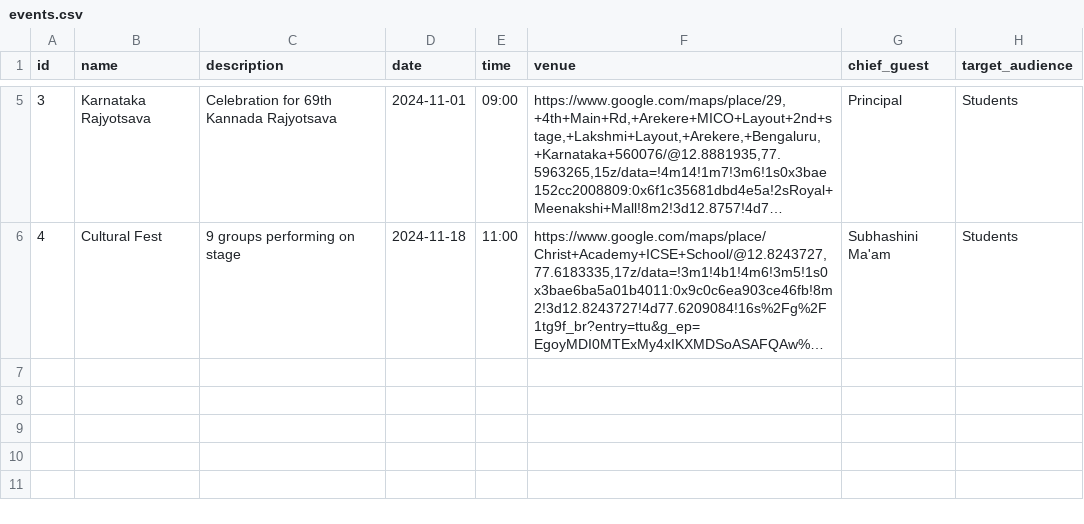
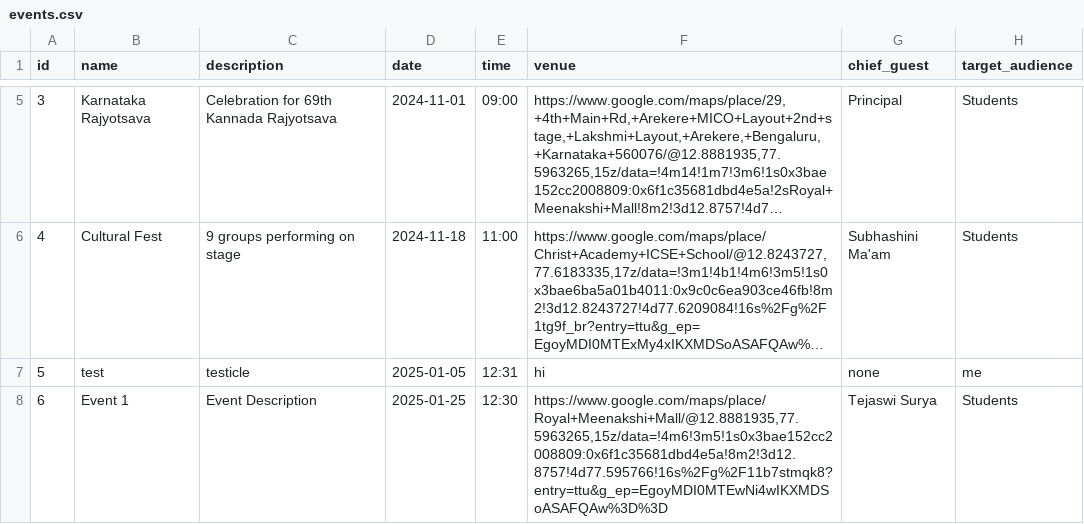
Before and after one commit to A-a2008/Tubelight, a CSV file: Tubelight/database/events.csv, drawn as a sheet; only a part is shown, gaps mark what is left out; long unchanged cells end in …; the diff names each change by its address in the sheet, - before the commit and + after, or states it on an @@ line.

```diff
--- a/Tubelight/database/events.csv
+++ b/Tubelight/database/events.csv
+row 7: 5 | test | testicle | 2025-01-05 | 12:31 | hi | none | me
+row 8: 6 | Event 1 | Event Description | 2025-01-25 | 12:30 | https://www.google.com/maps/place/Royal+Meenakshi+Mall/@12.8881935,77.5963265,15z/data=!4m6!3m5!1s0x3bae152cc2008809:0x6f1c35681dbd4e5a!8m2!3d12.8757!4d77.595766!16s%2Fg%2F11b7stmqk8?entry=ttu&g_ep=EgoyMDI0MTEwNi4wIKXMDSoASAFQAw%3D%3D | Tejaswi Surya | Students
```
Also changed, not shown: Tubelight/database/files.csv, Tubelight/database/users.csv, 8 other files.
